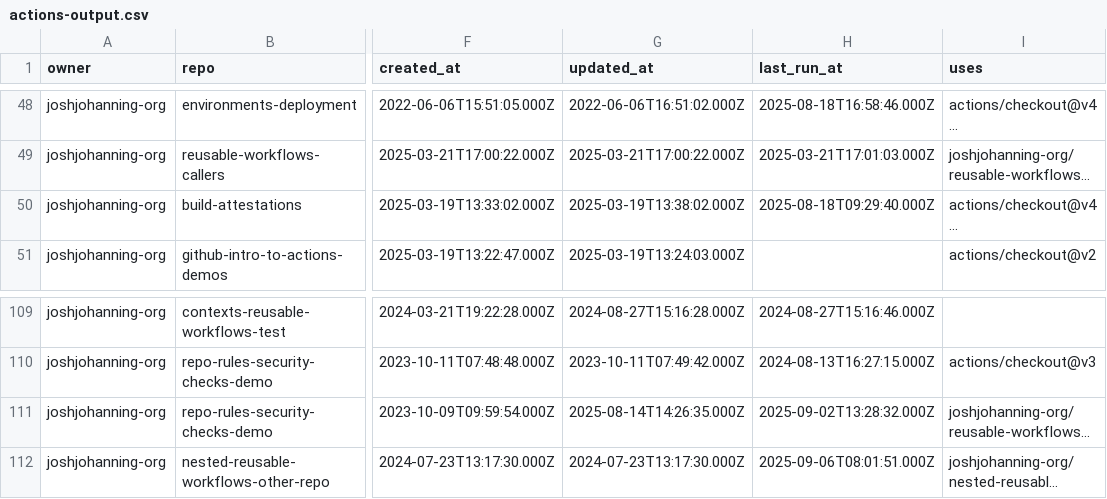
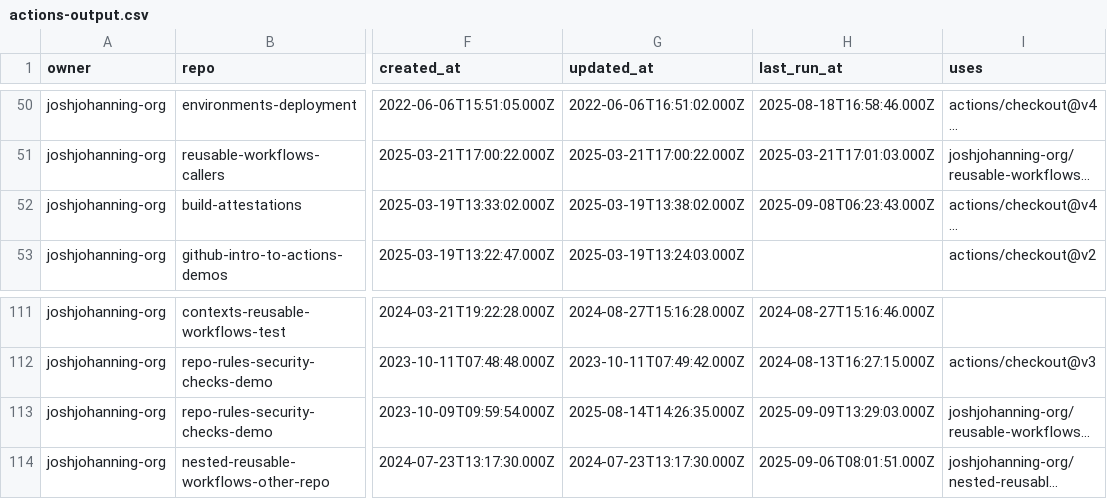
Before and after one commit to joshjohanning-org/export-actions-usage-report, a CSV file: actions-output.csv, drawn as a sheet; only a part is shown, gaps mark what is left out; long unchanged cells end in …; addresses are those after the commit; the diff covers the shown part only; the diff names each change by its address in the sheet, - before the commit and + after, or states it on an @@ line.

```diff
--- a/actions-output.csv
+++ b/actions-output.csv
-H52 (last_run_at): 2025-08-18T09:29:40.000Z
+H52 (last_run_at): 2025-09-08T06:23:43.000Z
-H113 (last_run_at): 2025-09-02T13:28:32.000Z
+H113 (last_run_at): 2025-09-09T13:29:03.000Z
```
Also changed, not shown: 5 added rows, 4 removed rows and 8 edited cells elsewhere in this file, 2 other files.
